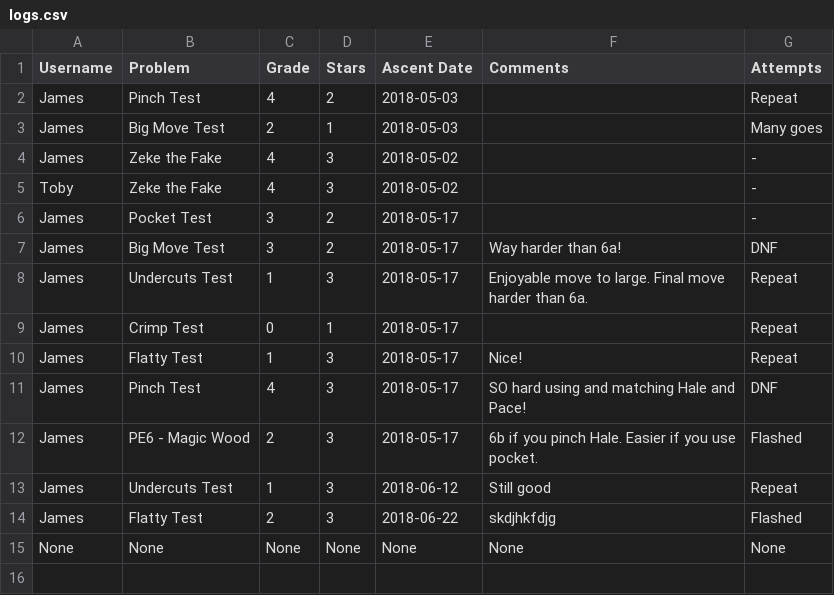
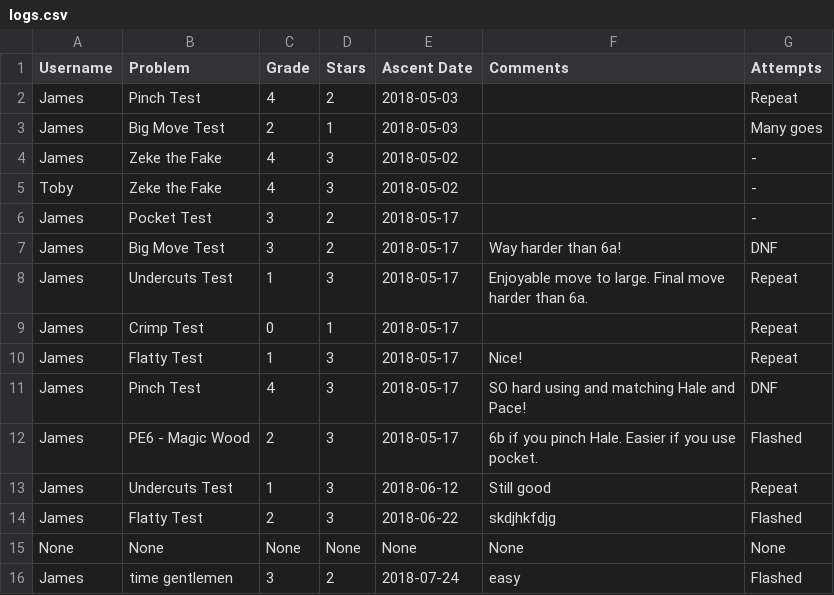
Before and after one commit to highrepute/LEDBoard, a CSV file: logs.csv, drawn as a sheet.

```diff
--- a/logs.csv
+++ b/logs.csv
@@ -15 +15,2 @@ James,Flatty Test,2,3,2018-06-22,skdjhkfdjg,Flashed
 None,None,None,None,None,None,None
+James,time gentlemen,3,2,2018-07-24,easy,Flashed
```
Also changed, not shown: problems.csv, 10 other files.
